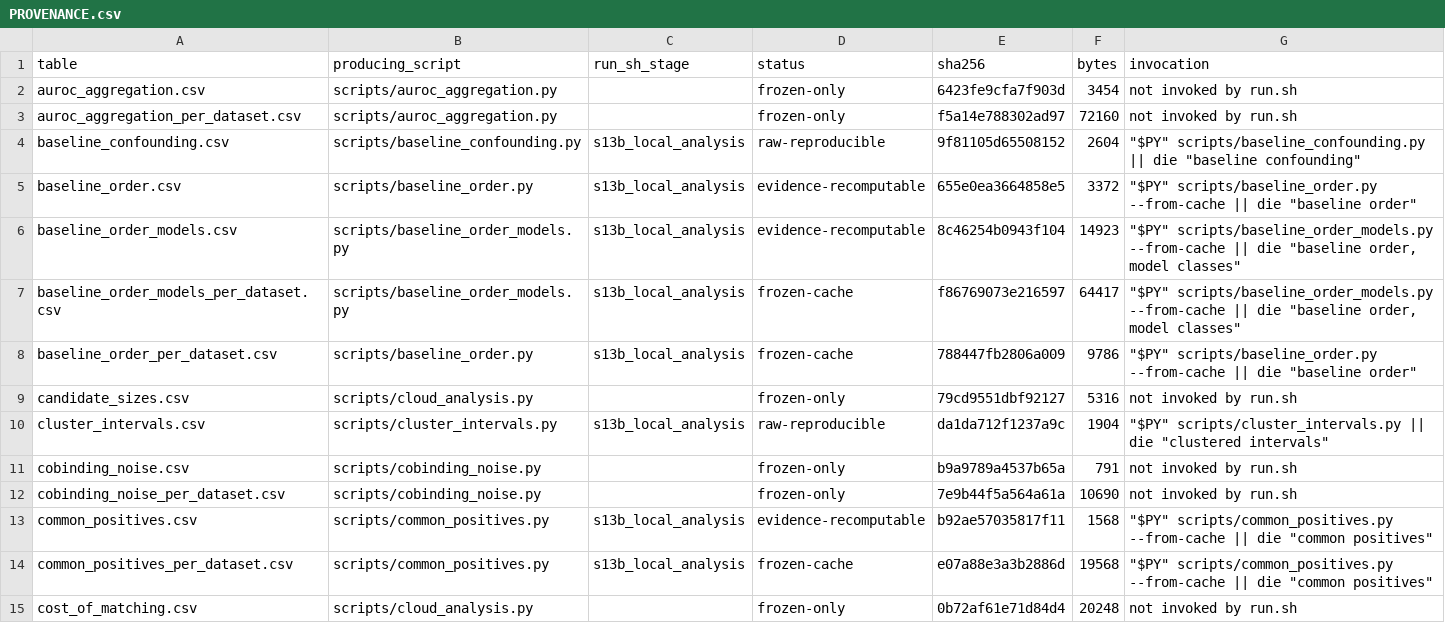
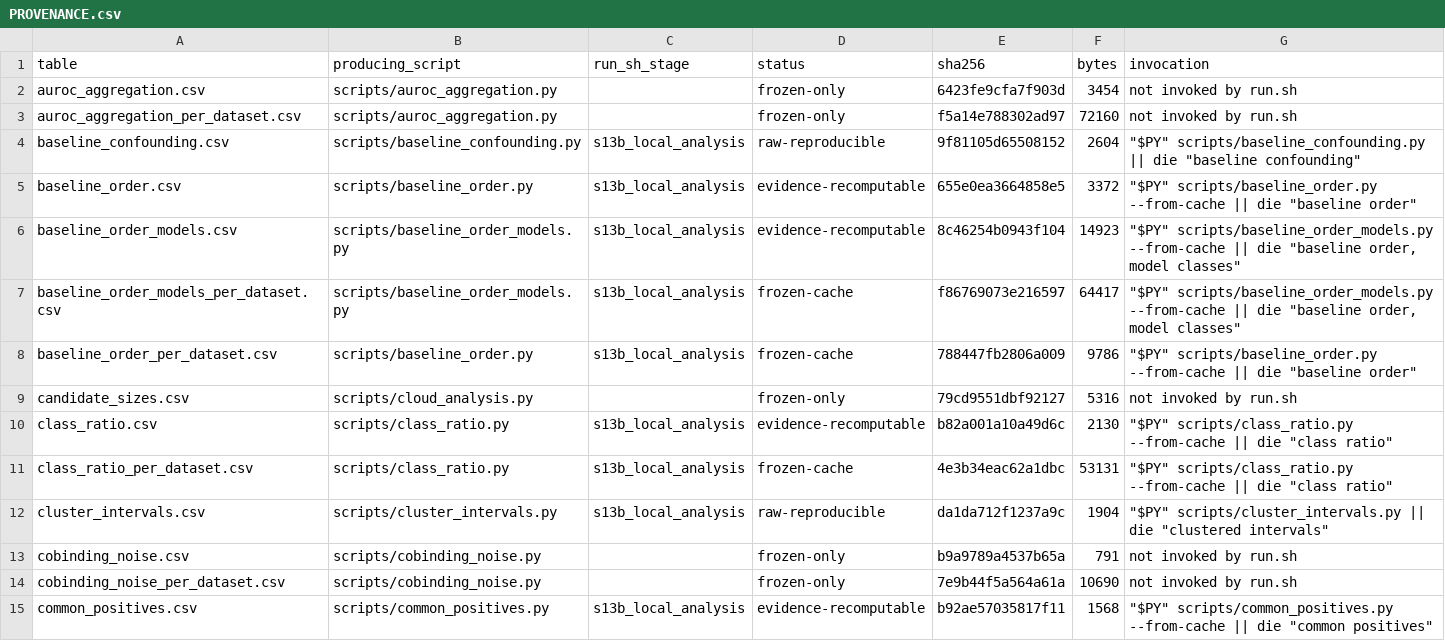
Before and after one commit to NirmalKumar31/rbp-protocol-calibration, a CSV file: results/tables/PROVENANCE.csv, drawn as a sheet; only a part is shown; the shorter side is filled out with more unchanged rows; the diff names each change by its address in the sheet, - before the commit and + after, or states it on an @@ line.

Commit message:
The class-ratio sensitivity ran, and the ordering holds at every ratio
Audit item 4, half of it. Specified in docs/SENSITIVITY_SPEC.md and committed at
b33b8cd BEFORE the run, so the settings could not follow the outcome.

    ratio   dinuc     GC        bias-aware   span    ordering
    1:1    +0.0663   +0.0265   +0.0122       5.417   HOLDS   (control)
    1:2    +0.0599   +0.0237   +0.0105       5.696   HOLDS
    1:4    +0.0551   +0.0215   +0.0085       6.450   HOLDS
    2:1    +0.0617   +0.0242   +0.0107       5.785   HOLDS

The 1:1 condition is the load-bearing check and it is a control, not a result: it
recomputes the published two-stage span from the same windows through an
independent code path and lands on 5.41750 against the published 5.41729, a gap of
2.0e-4. Without that agreement the other three rows would mean nothing.

The finding is that the span WIDENS as the positive fraction falls, to 6.45 at 1:4,
rather than collapsing. So the arm ordering is not an artefact of the balanced
design, and the direction is the conservative one for the paper's claim.

Two qualifications, both in the manuscript rather than only here. The sparser
ratios are reached by cutting positives, because the committed windows are already
1:1 and no ratio is reachable by adding rows, so they also shrink the dataset and
this design cannot separate balance from size. And 15 of 376 dataset-arms are
dropped at 1:4 where a fold would hold under 20 rows of a class. No interval is
quoted for the subsampled conditions: the subsample adds a variance component a
one-draw protein-clustered bootstrap does not represent, and quoting one as though
it did is the SD-versus-SD/sqrt(n) error again.

results.tex no longer says "specified but unrun", and discussion.tex no longer
lists the class ratio among parameters "fixed once and never varied".

13 new gated assertions, so 1086 becomes 1099. The count is synced across 20 sites
with a boundary-anchored pattern that cannot match inside a longer number, which is
the whole lesson of the fourteen numbers restored earlier today; the historical
"1086/1086" inside the regression test's docstring is left alone because it is a
record of what was true when the bug shipped.

1099/1099, 0 orphans, 840 collected, both PDFs fresh.

```diff
--- a/results/tables/PROVENANCE.csv
+++ b/results/tables/PROVENANCE.csv
+row 10: class_ratio.csv | scripts/class_ratio.py | s13b_local_analysis | evidence-recomputable | b82a001a10a49d6c | 2130 | "$PY" scripts/class_ratio.py --from-cache || die "class ratio"
+row 11: class_ratio_per_dataset.csv | scripts/class_ratio.py | s13b_local_analysis | frozen-cache | 4e3b34eac62a1dbc | 53131 | "$PY" scripts/class_ratio.py --from-cache || die "class ratio"
```
Also changed, not shown: results/tables/release_facts.csv, 23 other files.
